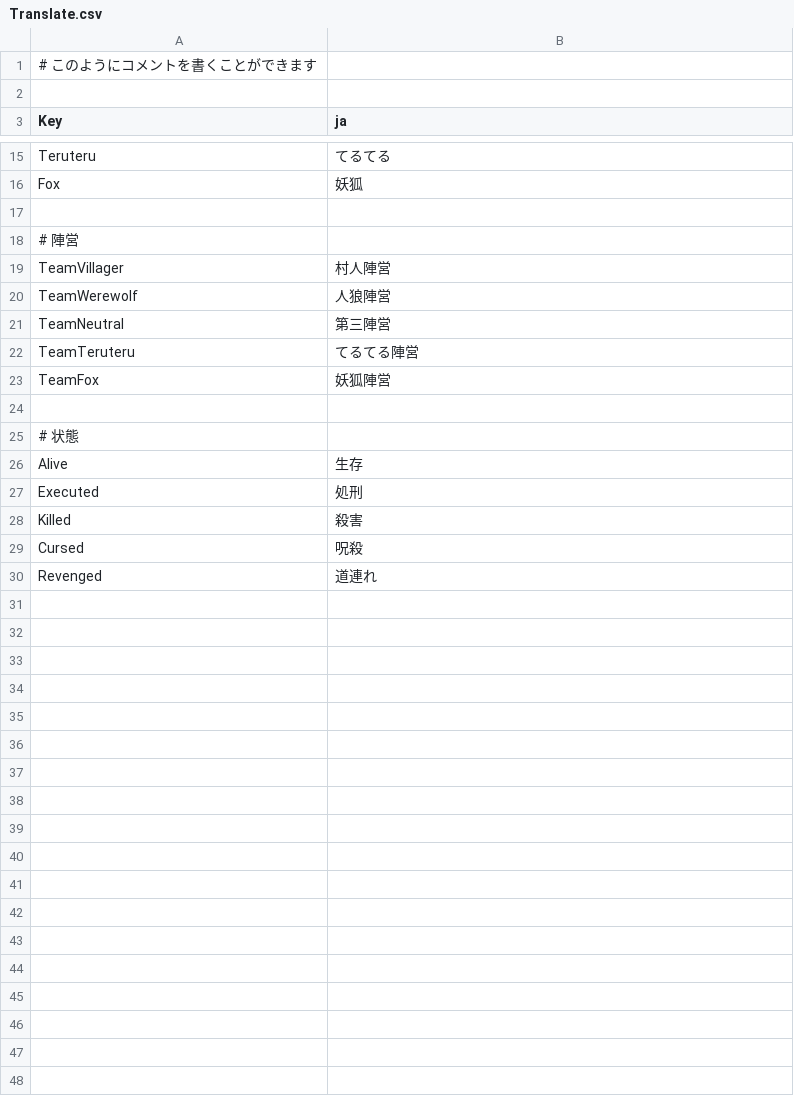
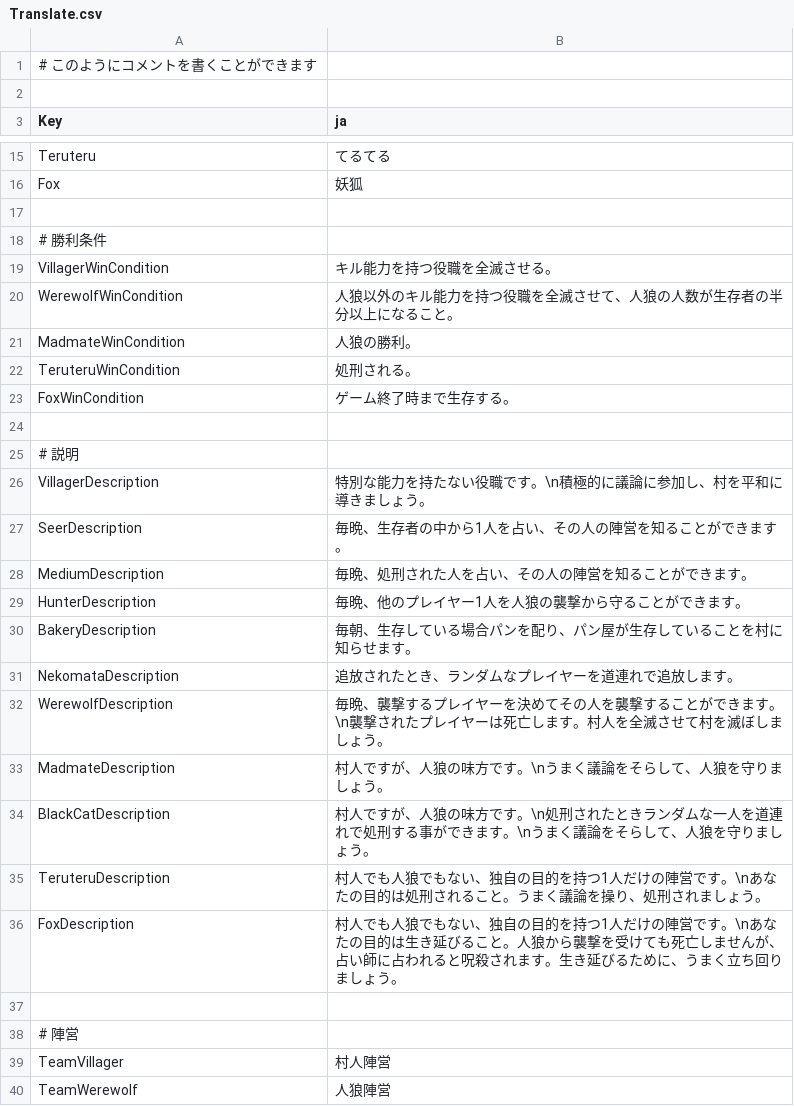
Before and after one commit to radian462/Game-Bot, a CSV file: Resources/Translate.csv, drawn as a sheet; only a part is shown, gaps mark what is left out; the shorter side is filled out with more unchanged rows; the diff names each change by its address in the sheet, - before the commit and + after, or states it on an @@ line.

Commit message:
role_description.tomlを廃止し、Translate.csvに一本化

```diff
--- a/Resources/Translate.csv
+++ b/Resources/Translate.csv
+row 18: # 勝利条件
+row 19: VillagerWinCondition | キル能力を持つ役職を全滅させる。
+row 20: WerewolfWinCondition | 人狼以外のキル能力を持つ役職を全滅させて、人狼の人数が生存者の半分以上になること。
+row 21: MadmateWinCondition | 人狼の勝利。
+row 22: TeruteruWinCondition | 処刑される。
+row 23: FoxWinCondition | ゲーム終了時まで生存する。
+row 24: (empty)
+row 25: # 説明
+row 26: VillagerDescription | 特別な能力を持たない役職です。\n積極的に議論に参加し、村を平和に導きましょう。
+row 27: SeerDescription | 毎晩、生存者の中から1人を占い、その人の陣営を知ることができます。
+row 28: MediumDescription | 毎晩、処刑された人を占い、その人の陣営を知ることができます。
+row 29: HunterDescription | 毎晩、他のプレイヤー1人を人狼の襲撃から守ることができます。
+row 30: BakeryDescription | 毎朝、生存している場合パンを配り、パン屋が生存していることを村に知らせます。
+row 31: NekomataDescription | 追放されたとき、ランダムなプレイヤーを道連れで追放します。
+row 32: WerewolfDescription | 毎晩、襲撃するプレイヤーを決めてその人を襲撃することができます。\n襲撃されたプレイヤーは死亡します。村人を全滅させて村を滅ぼしましょう。
+row 33: MadmateDescription | 村人ですが、人狼の味方です。\nうまく議論をそらして、人狼を守りましょう。
+row 34: BlackCatDescription | 村人ですが、人狼の味方です。\n処刑されたときランダムな一人を道連れで処刑する事ができます。\nうまく議論をそらして、人狼を守りましょう。
+row 35: TeruteruDescription | 村人でも人狼でもない、独自の目的を持つ1人だけの陣営です。\nあなたの目的は処刑されること。うまく議論を操り、処刑されましょう。
+row 36: FoxDescription | 村人でも人狼でもない、独自の目的を持つ1人だけの陣営です。\nあなたの目的は生き延びること。人狼から襲撃を受けても死亡しませんが、占い師に占われると呪殺されます。生き延びるために、うまく立ち回りましょう。
+row 37: (empty)
```
Also changed, not shown: 17 other files.
